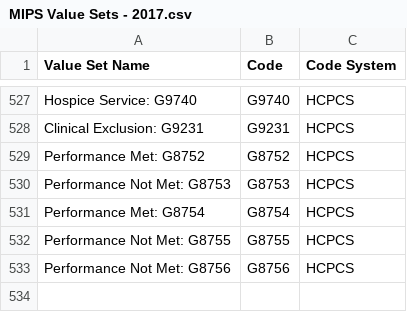
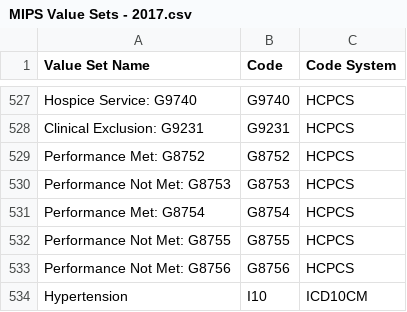
Before and after one commit to hpmsnell/measures, a CSV file: value_sets/MIPS Value Sets - 2017.csv, drawn as a sheet; only a part is shown, gaps mark what is left out.

Commit message:
Update MIPS 236 spec and value set
Fixed systolic/diastolic value sets
Added hypertension value set

```diff
--- a/value_sets/MIPS Value Sets - 2017.csv
+++ b/value_sets/MIPS Value Sets - 2017.csv
@@ -533 +533,2 @@ Performance Not Met: G8755,G8755,HCPCS
 Performance Not Met: G8756,G8756,HCPCS
+Hypertension,I10,ICD10CM
```
Also changed, not shown: 1 other file.
